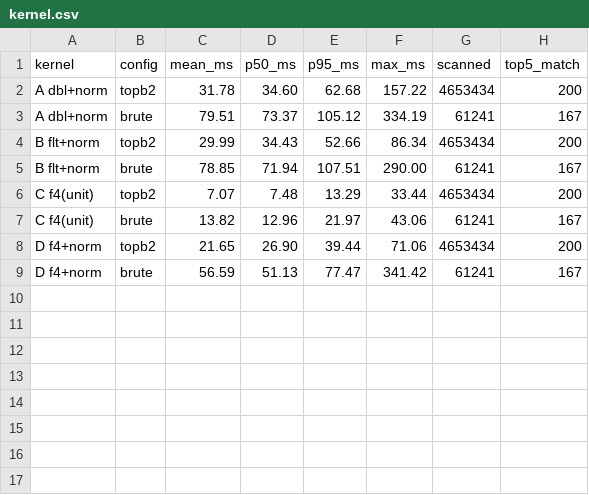
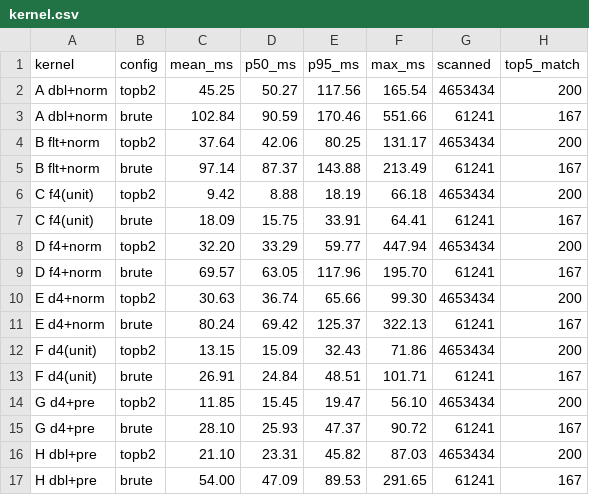
Before and after one commit to M111ON/DWGLS, a CSV file: experiments/ann-hnsw-vs-anchor-2026-10-14/anchor_capo/kernel.csv, drawn as a sheet.

Commit message:
experiment: kernel baseline A was mislabeled; add double 4-acc variants (G/H)
Variant A recomputes the per-vector norm inside the scored loop, but the live
server precomputes each entry norm once at index-load (ann_search.c:449-451) and
its scoring loop is just dot/(qn*norm) (835-837). A was therefore a pessimised
baseline no deployed path resembles, and the '4.5-4.8x' headline was built on it.

New variants, two independent runs, top5_match 200/200 throughout:
  G double 4-acc + stored norm   = the patch worth making
  H double 1-acc + stored norm   = the live server, verbatim

Findings: H->G is 1.62x/1.78x routed (1.70x/1.92x brute) in pure double, needing
no float and no unit-norm assumption. float is worth only 1.26x over double at
identical structure, and the norm pass the old headline credited was already
absent server-side. Honest live improvement H->C is 2.04x/2.24x, not 4.5-4.8x.

Also documents why the process commits ~274 MB: malloc(1024*sizeof(float)) per
entry when dim=384, plus a dim<1024 silent-truncation path.

```diff
--- a/experiments/ann-hnsw-vs-anchor-2026-10-14/anchor_capo/kernel.csv
+++ b/experiments/ann-hnsw-vs-anchor-2026-10-14/anchor_capo/kernel.csv
@@ -1,9 +1,17 @@
 kernel,config,mean_ms,p50_ms,p95_ms,max_ms,scanned,top5_match
-A dbl+norm,topb2,31.78,34.60,62.68,157.22,4653434,200
-A dbl+norm,brute,79.51,73.37,105.12,334.19,61241,167
-B flt+norm,topb2,29.99,34.43,52.66,86.34,4653434,200
-B flt+norm,brute,78.85,71.94,107.51,290.00,61241,167
-C f4(unit),topb2,7.07,7.48,13.29,33.44,4653434,200
-C f4(unit),brute,13.82,12.96,21.97,43.06,61241,167
-D f4+norm,topb2,21.65,26.90,39.44,71.06,4653434,200
-D f4+norm,brute,56.59,51.13,77.47,341.42,61241,167
+A dbl+norm,topb2,45.25,50.27,117.56,165.54,4653434,200
+A dbl+norm,brute,102.84,90.59,170.46,551.66,61241,167
+B flt+norm,topb2,37.64,42.06,80.25,131.17,4653434,200
+B flt+norm,brute,97.14,87.37,143.88,213.49,61241,167
+C f4(unit),topb2,9.42,8.88,18.19,66.18,4653434,200
+C f4(unit),brute,18.09,15.75,33.91,64.41,61241,167
+D f4+norm,topb2,32.20,33.29,59.77,447.94,4653434,200
+D f4+norm,brute,69.57,63.05,117.96,195.70,61241,167
+E d4+norm,topb2,30.63,36.74,65.66,99.30,4653434,200
+E d4+norm,brute,80.24,69.42,125.37,322.13,61241,167
+F d4(unit),topb2,13.15,15.09,32.43,71.86,4653434,200
+F d4(unit),brute,26.91,24.84,48.51,101.71,61241,167
+G d4+pre,topb2,11.85,15.45,19.47,56.10,4653434,200
+G d4+pre,brute,28.10,25.93,47.37,90.72,61241,167
+H dbl+pre,topb2,21.10,23.31,45.82,87.03,4653434,200
+H dbl+pre,brute,54.00,47.09,89.53,291.65,61241,167
```
Also changed, not shown: 11 other files.
